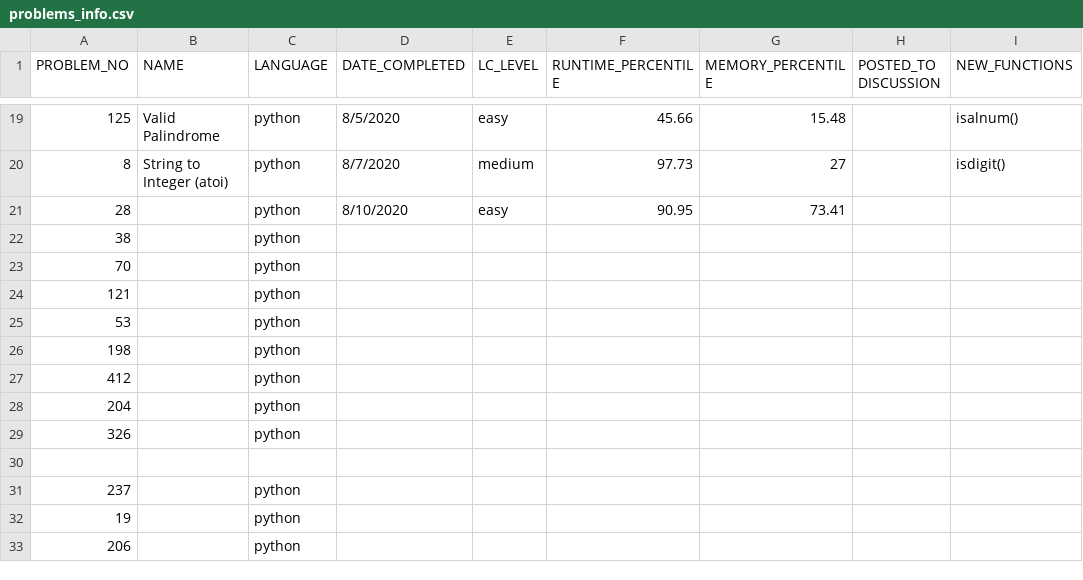
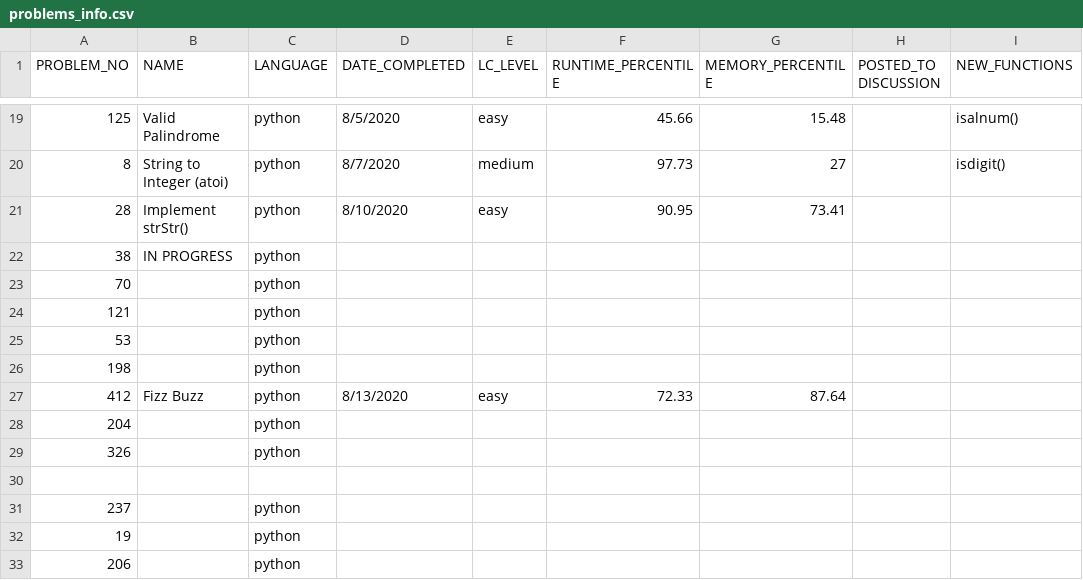
Before and after one commit to EstherRichler/LeetCode, a CSV file: problems_info.csv, drawn as a sheet; only a part is shown, gaps mark what is left out.

```diff
--- a/problems_info.csv
+++ b/problems_info.csv
@@ -20,4 +20,4 @@ PROBLEM_NO,NAME,LANGUAGE,DATE_COMPLETED,LC_LEVEL,RUNTIME_PERCENTILE,MEMORY_PERCE
 8,String to Integer (atoi),python,8/7/2020,medium,97.73,27,,isdigit()
-28,,python,8/10/2020,easy,90.95,73.41,,
-38,,python,,,,,,
+28,Implement strStr(),python,8/10/2020,easy,90.95,73.41,,
+38,IN PROGRESS,python,,,,,,
 70,,python,,,,,,
@@ -26,3 +26,3 @@ PROBLEM_NO,NAME,LANGUAGE,DATE_COMPLETED,LC_LEVEL,RUNTIME_PERCENTILE,MEMORY_PERCE
 198,,python,,,,,,
-412,,python,,,,,,
+412,Fizz Buzz,python,8/13/2020,easy,72.33,87.64,,
 204,,python,,,,,,
```
Also changed, not shown: 1 other file.
